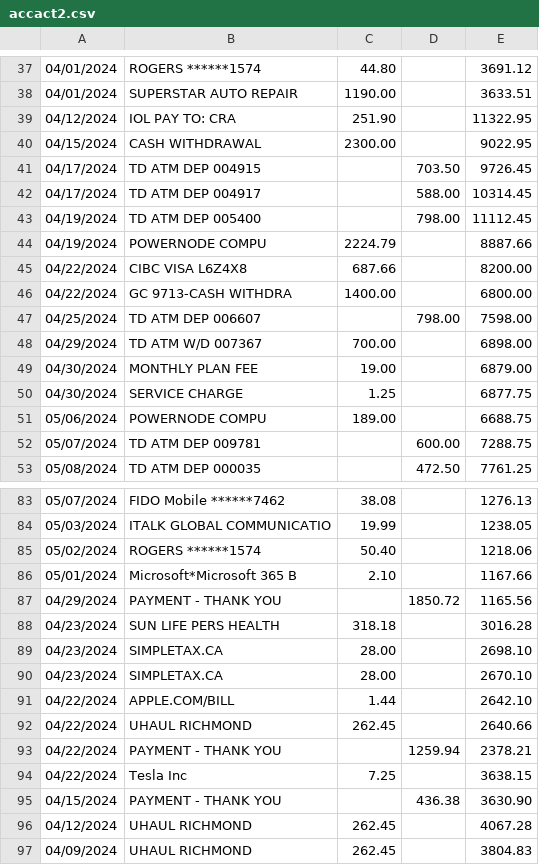
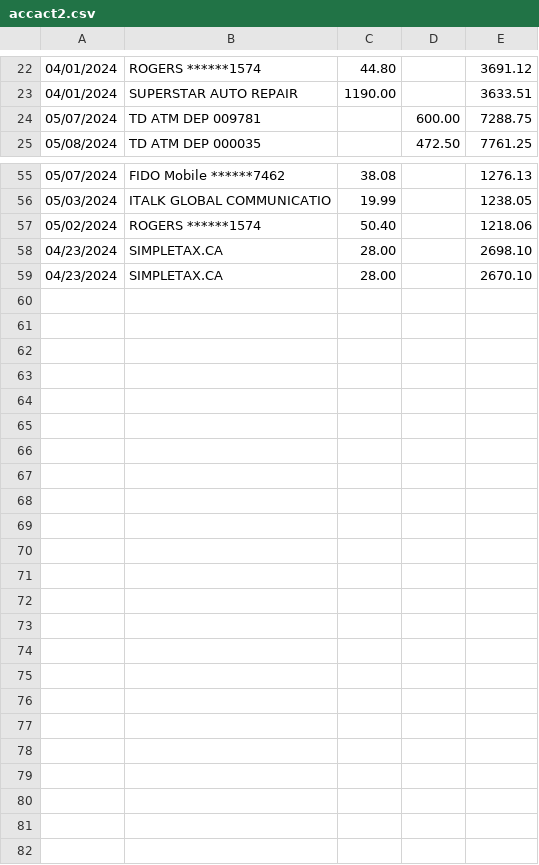
Before and after one commit to MZhou2015/gecon_pub, a CSV file: data2022/pubdata/accact2.csv, drawn as a sheet; only a part is shown, gaps mark what is left out; the diff covers the shown part only; the diff names each change by its address in the sheet, - before the commit and + after, or states it on an @@ line.

```diff
--- a/data2022/pubdata/accact2.csv
+++ b/data2022/pubdata/accact2.csv
-row 39: 04/12/2024 | IOL PAY TO: CRA | 251.90 |  | 11322.95
-row 40: 04/15/2024 | CASH WITHDRAWAL | 2300.00 |  | 9022.95
-row 41: 04/17/2024 | TD ATM DEP 004915 |  | 703.50 | 9726.45
-row 42: 04/17/2024 | TD ATM DEP 004917 |  | 588.00 | 10314.45
-row 43: 04/19/2024 | TD ATM DEP 005400 |  | 798.00 | 11112.45
-row 44: 04/19/2024 | POWERNODE COMPU | 2224.79 |  | 8887.66
-row 45: 04/22/2024 | CIBC VISA L6Z4X8 | 687.66 |  | 8200.00
-row 46: 04/22/2024 | GC 9713-CASH WITHDRA | 1400.00 |  | 6800.00
-row 47: 04/25/2024 | TD ATM DEP 006607 |  | 798.00 | 7598.00
-row 48: 04/29/2024 | TD ATM W/D 007367 | 700.00 |  | 6898.00
-row 49: 04/30/2024 | MONTHLY PLAN FEE | 19.00 |  | 6879.00
-row 50: 04/30/2024 | SERVICE CHARGE | 1.25 |  | 6877.75
-row 51: 05/06/2024 | POWERNODE COMPU | 189.00 |  | 6688.75
-row 86: 05/01/2024 | Microsoft*Microsoft 365 B | 2.10 |  | 1167.66
-row 87: 04/29/2024 | PAYMENT - THANK YOU |  | 1850.72 | 1165.56
-row 88: 04/23/2024 | SUN LIFE PERS HEALTH | 318.18 |  | 3016.28
-row 91: 04/22/2024 | APPLE.COM/BILL | 1.44 |  | 2642.10
-row 92: 04/22/2024 | UHAUL RICHMOND | 262.45 |  | 2640.66
-row 93: 04/22/2024 | PAYMENT - THANK YOU |  | 1259.94 | 2378.21
-row 94: 04/22/2024 | Tesla Inc | 7.25 |  | 3638.15
-row 95: 04/15/2024 | PAYMENT - THANK YOU |  | 436.38 | 3630.90
-row 96: 04/12/2024 | UHAUL RICHMOND | 262.45 |  | 4067.28
-row 97: 04/09/2024 | UHAUL RICHMOND | 262.45 |  | 3804.83
```
Also changed, not shown: 15 removed rows elsewhere in this file.
